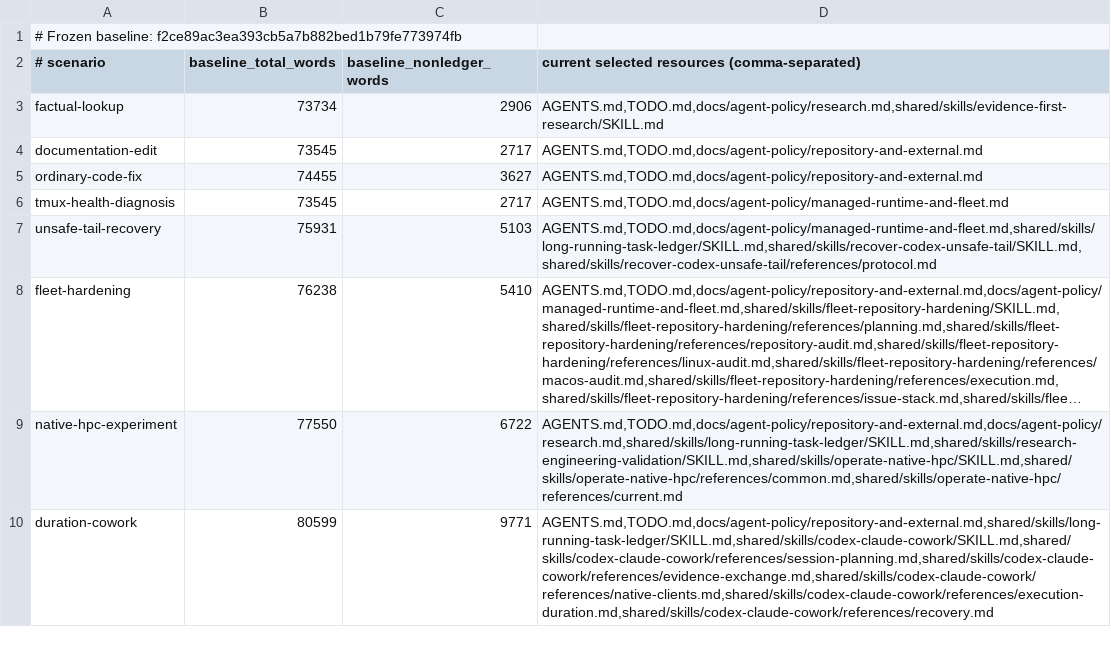
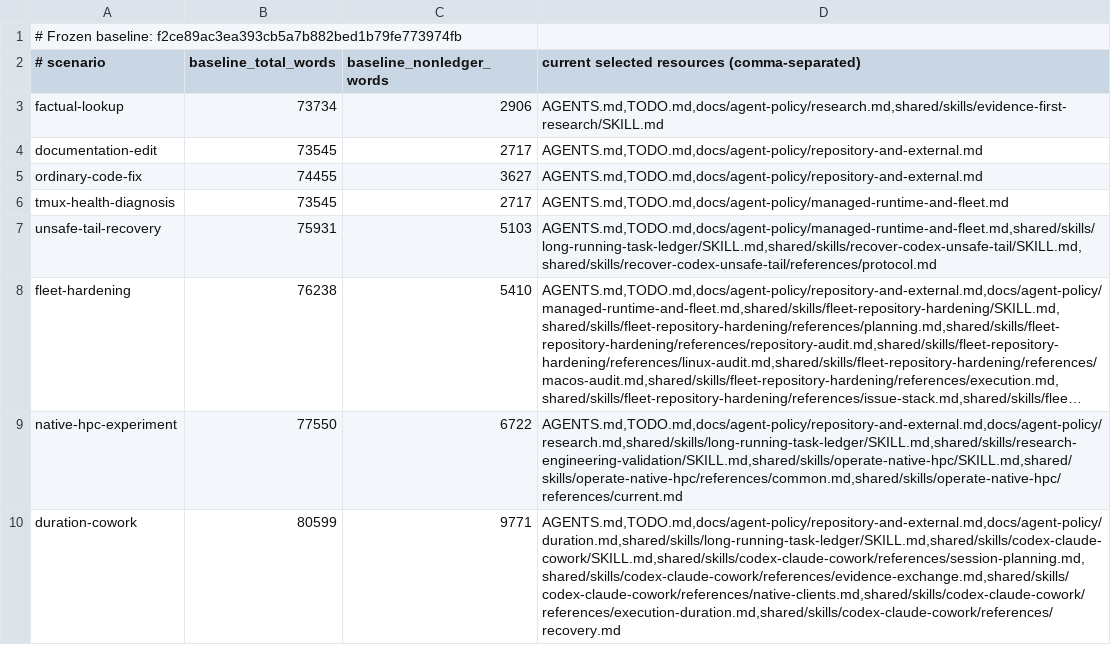
Before and after one commit to rioyokotalab/harness, a TSV file: docs/audits/t351-autonomy-efficiency/context-scenarios.tsv, drawn as a sheet; long unchanged cells end in …; the diff names each change by its address in the sheet, - before the commit and + after, or states it on an @@ line.

Commit message:
Route duration policy on demand

```diff
--- a/docs/audits/t351-autonomy-efficiency/context-scenarios.tsv
+++ b/docs/audits/t351-autonomy-efficiency/context-scenarios.tsv
-D10: AGENTS.md,TODO.md,docs/agent-policy/repository-and-external.md,shared/skills/long-running-task-ledger/SKILL.md,shared/skills/codex-claude-cowork/SKILL.md,shared/skills/codex-claude-cowork/references/session-planning.md,shared/skills/codex-claude-cowork/references/evidence-exchange.md,shared/skills/codex-claude-cowork/references/native-clients.md,shared/skills/codex-claude-cowork/references/execution-duration.md,shared/skills/codex-claude-cowork/references/recovery.md
+D10: AGENTS.md,TODO.md,docs/agent-policy/repository-and-external.md,docs/agent-policy/duration.md,shared/skills/long-running-task-ledger/SKILL.md,shared/skills/codex-claude-cowork/SKILL.md,shared/skills/codex-claude-cowork/references/session-planning.md,shared/skills/codex-claude-cowork/references/evidence-exchange.md,shared/skills/codex-claude-cowork/references/native-clients.md,shared/skills/codex-claude-cowork/references/execution-duration.md,shared/skills/codex-claude-cowork/references/recovery.md
```
Also changed, not shown: 3 other files.
